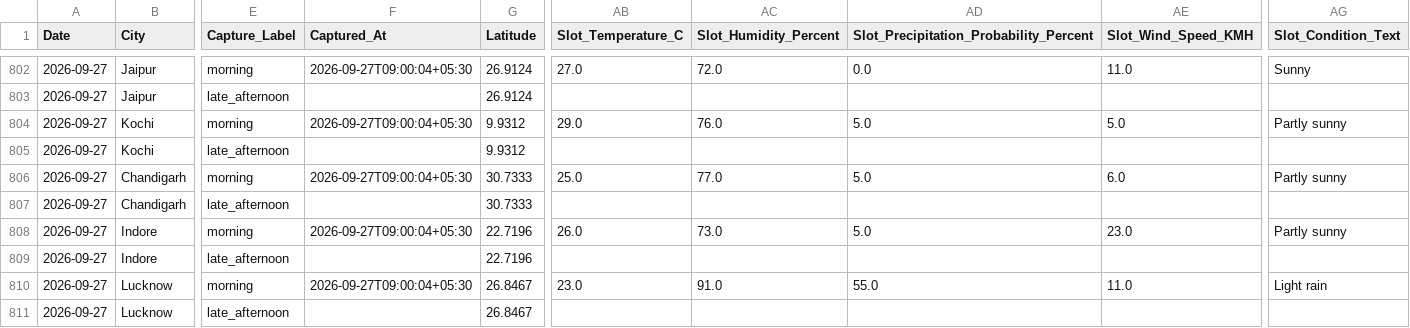
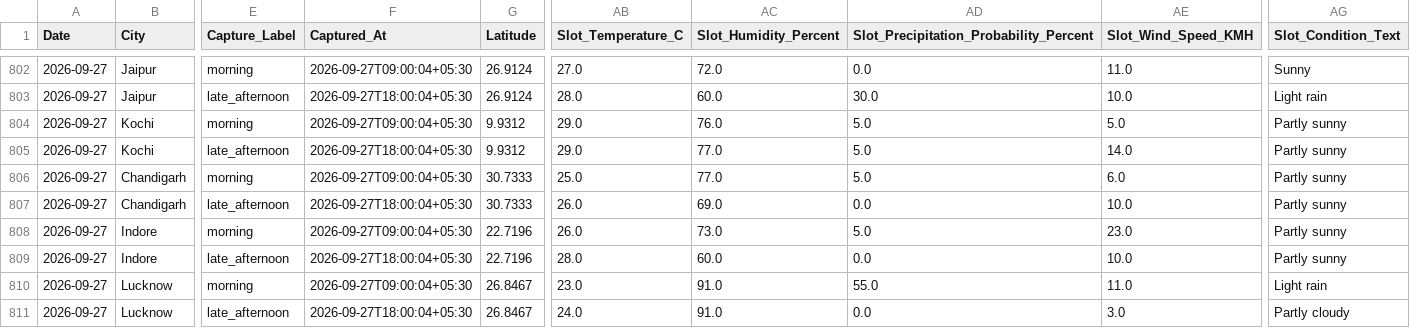
Before and after one commit to goyaljai/flight-data, a CSV file: data/2026/09/daily_context.csv, drawn as a sheet; only a part is shown, gaps mark what is left out; the diff covers the shown part only; the diff names each change by its address in the sheet, - before the commit and + after, or states it on an @@ line.

```diff
--- a/data/2026/09/daily_context.csv
+++ b/data/2026/09/daily_context.csv
-F803 (Captured_At): (empty)
+F803 (Captured_At): 2026-09-27T18:00:04+05:30
-AB803 (Slot_Temperature_C): (empty)
+AB803 (Slot_Temperature_C): 28.0
-AC803 (Slot_Humidity_Percent): (empty)
+AC803 (Slot_Humidity_Percent): 60.0
-AD803: (empty)
+AD803: 30.0
-AE803 (Slot_Wind_Speed_KMH): (empty)
+AE803 (Slot_Wind_Speed_KMH): 10.0
-AG803 (Slot_Condition_Text): (empty)
+AG803 (Slot_Condition_Text): Light rain
-F805 (Captured_At): (empty)
+F805 (Captured_At): 2026-09-27T18:00:04+05:30
-AB805 (Slot_Temperature_C): (empty)
+AB805 (Slot_Temperature_C): 29.0
-AC805 (Slot_Humidity_Percent): (empty)
+AC805 (Slot_Humidity_Percent): 77.0
-AD805: (empty)
+AD805: 5.0
-AE805 (Slot_Wind_Speed_KMH): (empty)
+AE805 (Slot_Wind_Speed_KMH): 14.0
-AG805 (Slot_Condition_Text): (empty)
+AG805 (Slot_Condition_Text): Partly sunny
-F807 (Captured_At): (empty)
+F807 (Captured_At): 2026-09-27T18:00:04+05:30
-AB807 (Slot_Temperature_C): (empty)
+AB807 (Slot_Temperature_C): 26.0
-AC807 (Slot_Humidity_Percent): (empty)
+AC807 (Slot_Humidity_Percent): 69.0
-AD807: (empty)
+AD807: 0.0
-AE807 (Slot_Wind_Speed_KMH): (empty)
+AE807 (Slot_Wind_Speed_KMH): 10.0
-AG807 (Slot_Condition_Text): (empty)
+AG807 (Slot_Condition_Text): Partly sunny
-F809 (Captured_At): (empty)
+F809 (Captured_At): 2026-09-27T18:00:04+05:30
-AB809 (Slot_Temperature_C): (empty)
+AB809 (Slot_Temperature_C): 28.0
-AC809 (Slot_Humidity_Percent): (empty)
+AC809 (Slot_Humidity_Percent): 60.0
-AD809: (empty)
+AD809: 0.0
-AE809 (Slot_Wind_Speed_KMH): (empty)
+AE809 (Slot_Wind_Speed_KMH): 10.0
-AG809 (Slot_Condition_Text): (empty)
+AG809 (Slot_Condition_Text): Partly sunny
-F811 (Captured_At): (empty)
+F811 (Captured_At): 2026-09-27T18:00:04+05:30
-AB811 (Slot_Temperature_C): (empty)
+AB811 (Slot_Temperature_C): 24.0
-AC811 (Slot_Humidity_Percent): (empty)
+AC811 (Slot_Humidity_Percent): 91.0
-AD811: (empty)
+AD811: 0.0
-AE811 (Slot_Wind_Speed_KMH): (empty)
+AE811 (Slot_Wind_Speed_KMH): 3.0
-AG811 (Slot_Condition_Text): (empty)
+AG811 (Slot_Condition_Text): Partly cloudy
```
Also changed, not shown: 60 edited cells elsewhere in this file.
